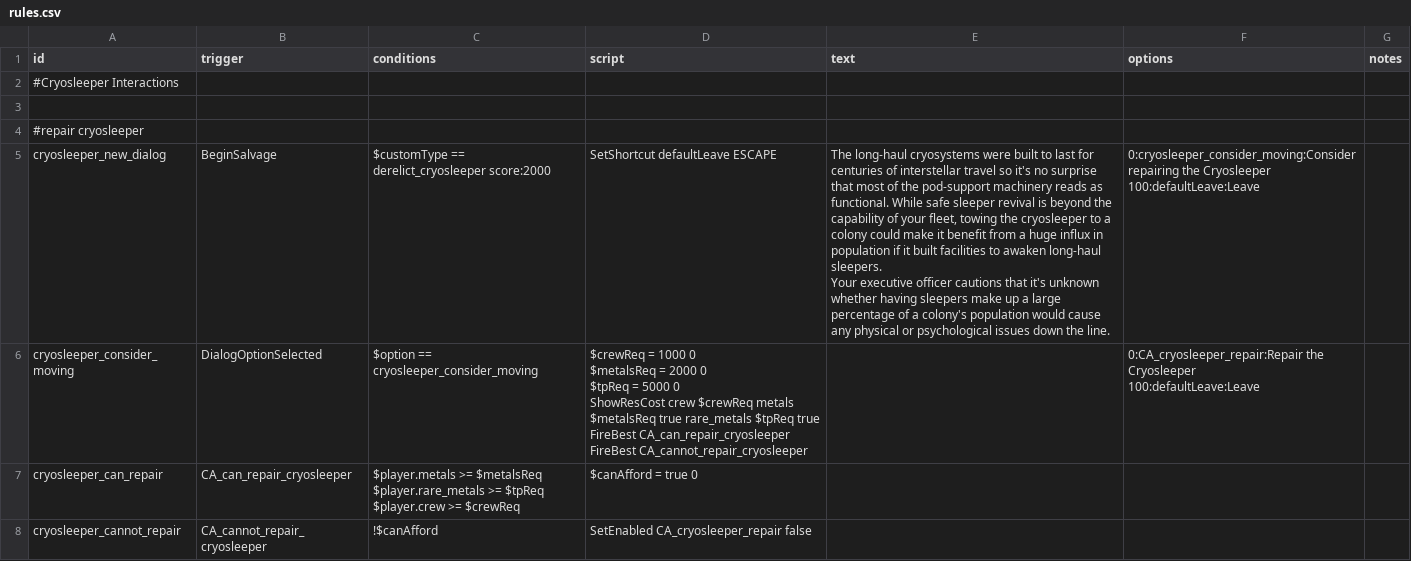
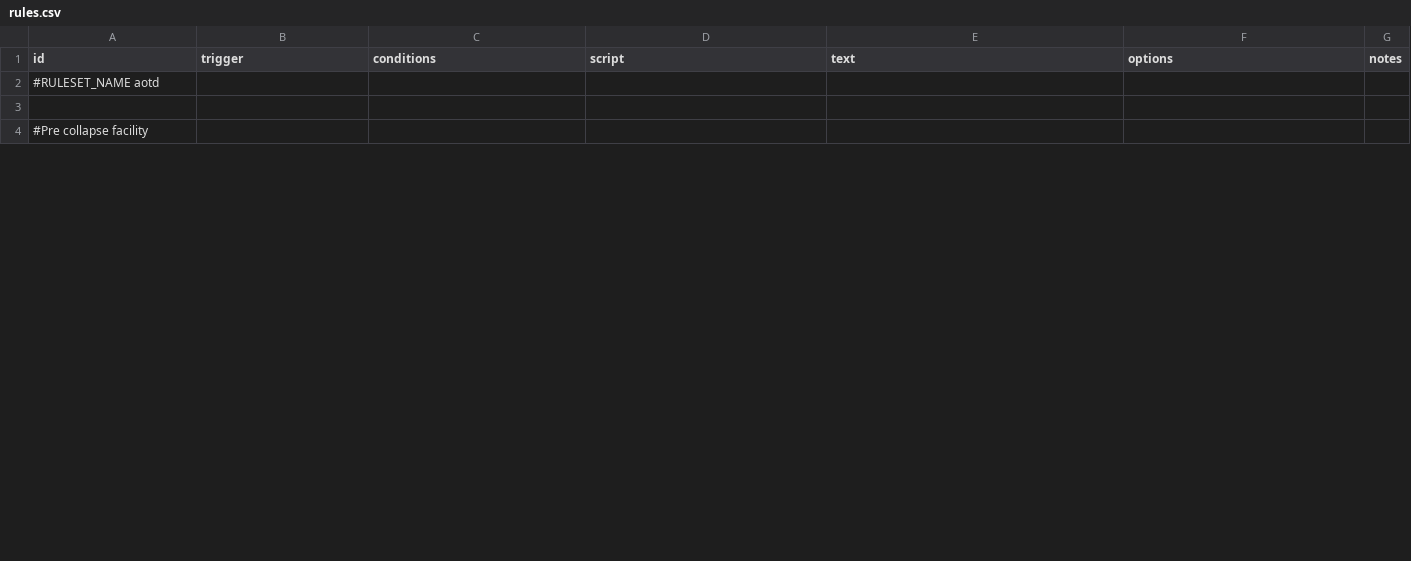
Before and after one commit to Kaysaar/Ashes-Of-The-Domain-Virtue-of-Society, a CSV file: data/campaign/rules.csv, drawn as a sheet; only a part is shown; the diff covers the shown part only.

```diff
--- a/data/campaign/rules.csv
+++ b/data/campaign/rules.csv
@@ -1,19 +1,4 @@
 id,trigger,conditions,script,text,options,notes
-#Cryosleeper Interactions,,,,,,
+#RULESET_NAME aotd,,,,,,
 ,,,,,,
-#repair cryosleeper,,,,,,
-cryosleeper_new_dialog,BeginSalvage,$customType == derelict_cryosleeper score:2000,SetShortcut defaultLeave ESCAPE,"The long-haul cryosystems were built to last for centuries of interstellar travel so it's no surprise that most of the pod-support machinery reads as functional. While safe sleeper revival is beyond the capability of your fleet, towing the cryosleeper to a colony could make it benefit from a huge influx in population if it built facilities to awaken long-haul sleepers.
-
-Your executive officer cautions that it's unknown whether having sleepers make up a large percentage of a colony's population would cause any physical or psychological issues down the line.","0:cryosleeper_consider_moving:Consider repairing the Cryosleeper
-100:defaultLeave:Leave",
-cryosleeper_consider_moving,DialogOptionSelected,$option == cryosleeper_consider_moving,"$crewReq = 1000 0
-$metalsReq = 2000 0
-$tpReq = 5000 0
-ShowResCost crew $crewReq metals $metalsReq true rare_metals $tpReq true
-FireBest CA_can_repair_cryosleeper
-FireBest CA_cannot_repair_cryosleeper",,"0:CA_cryosleeper_repair:Repair the Cryosleeper
-100:defaultLeave:Leave",
-cryosleeper_can_repair,CA_can_repair_cryosleeper,"$player.metals >= $metalsReq
-$player.rare_metals >= $tpReq
-$player.crew >= $crewReq",$canAfford = true 0,,,
-cryosleeper_cannot_repair,CA_cannot_repair_cryosleeper,!$canAfford,SetEnabled CA_cryosleeper_repair false,,,
+#Pre collapse facility,,,,,,
```
Also changed, not shown: 1 added row, 21 removed rows and 24 edited cells elsewhere in this file, data/campaign/aotd_colony_events.csv, data/campaign/industries.csv, 29 other files.
